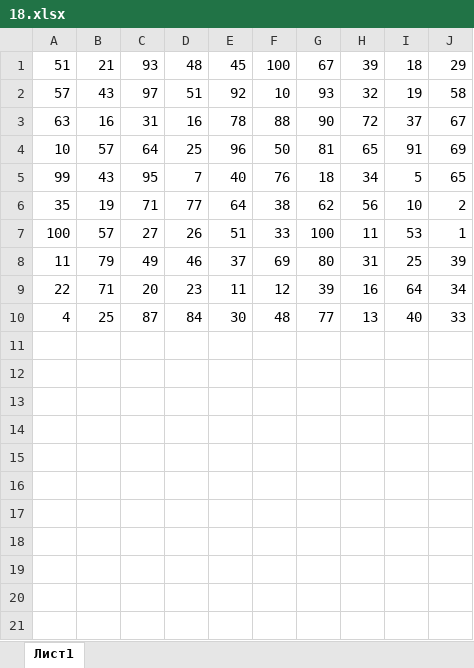
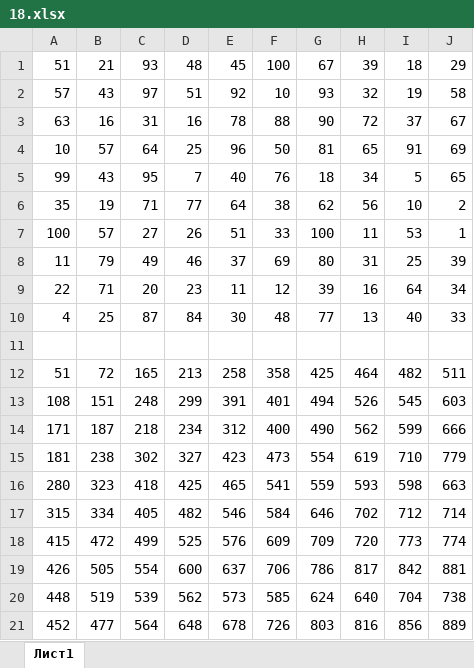
Before and after one commit to liskos/ovsynnikov, an Excel workbook: variant_34/Задание 18/18.xlsx, sheet Лист1, drawn as a sheet; values as stored, in another font and other column widths than the file's, no borders; the diff names each change by its address in the sheet, - before the commit and + after, or states it on an @@ line.

```diff
--- a/variant_34/Задание 18/18.xlsx (sheet Лист1)
+++ b/variant_34/Задание 18/18.xlsx (sheet Лист1)
+row 11: (empty)
+row 12: 51 | 72 | 165 | 213 | 258 | 358 | 425 | 464 | 482 | 511
+row 13: 108 | 151 | 248 | 299 | 391 | 401 | 494 | 526 | 545 | 603
+row 14: 171 | 187 | 218 | 234 | 312 | 400 | 490 | 562 | 599 | 666
+row 15: 181 | 238 | 302 | 327 | 423 | 473 | 554 | 619 | 710 | 779
+row 16: 280 | 323 | 418 | 425 | 465 | 541 | 559 | 593 | 598 | 663
+row 17: 315 | 334 | 405 | 482 | 546 | 584 | 646 | 702 | 712 | 714
+row 18: 415 | 472 | 499 | 525 | 576 | 609 | 709 | 720 | 773 | 774
+row 19: 426 | 505 | 554 | 600 | 637 | 706 | 786 | 817 | 842 | 881
+row 20: 448 | 519 | 539 | 562 | 573 | 585 | 624 | 640 | 704 | 738
+row 21: 452 | 477 | 564 | 648 | 678 | 726 | 803 | 816 | 856 | 889
```
Also changed, not shown: 52 other files.
